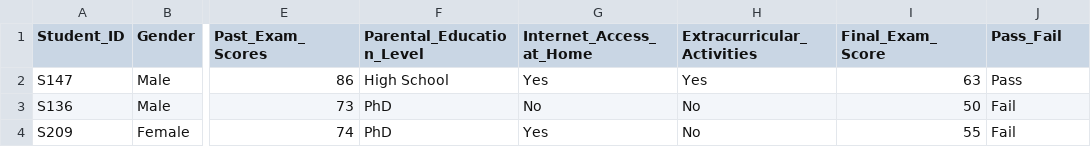
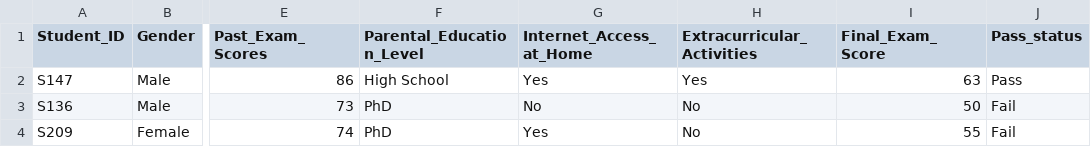
Before and after one commit to jameswachira394-lab/student-prediction-system, a CSV file: data/processed/cleaned_dataset.csv, drawn as a sheet; only a part is shown, gaps mark what is left out; the diff names each change by its address in the sheet, - before the commit and + after, or states it on an @@ line.

Commit message:
column rename

```diff
--- a/data/processed/cleaned_dataset.csv
+++ b/data/processed/cleaned_dataset.csv
-J1: Pass_Fail
+J1: Pass_status
```
